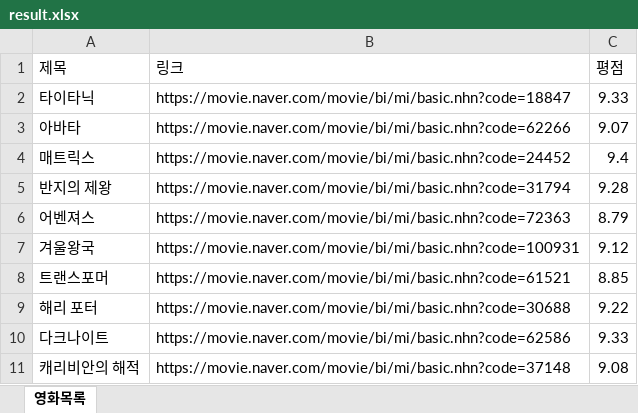
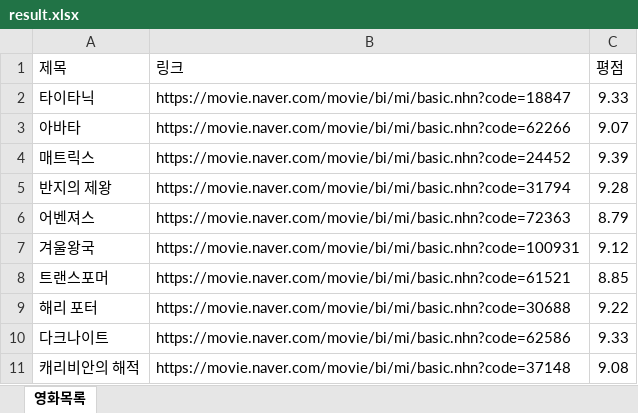
Before and after one commit to fullyalive/project_instagramCrawler, an Excel workbook: lecture/xlsx/result.xlsx, sheet 영화목록, drawn as a sheet; values as stored, in another font and other column widths than the file's, no borders; the diff names each change by its address in the sheet, - before the commit and + after, or states it on an @@ line.

```diff
--- a/lecture/xlsx/result.xlsx (sheet 영화목록)
+++ b/lecture/xlsx/result.xlsx (sheet 영화목록)
-C4 (평점): 9.4
+C4 (평점): 9.39
```
Also changed, not shown: 1 other file.
